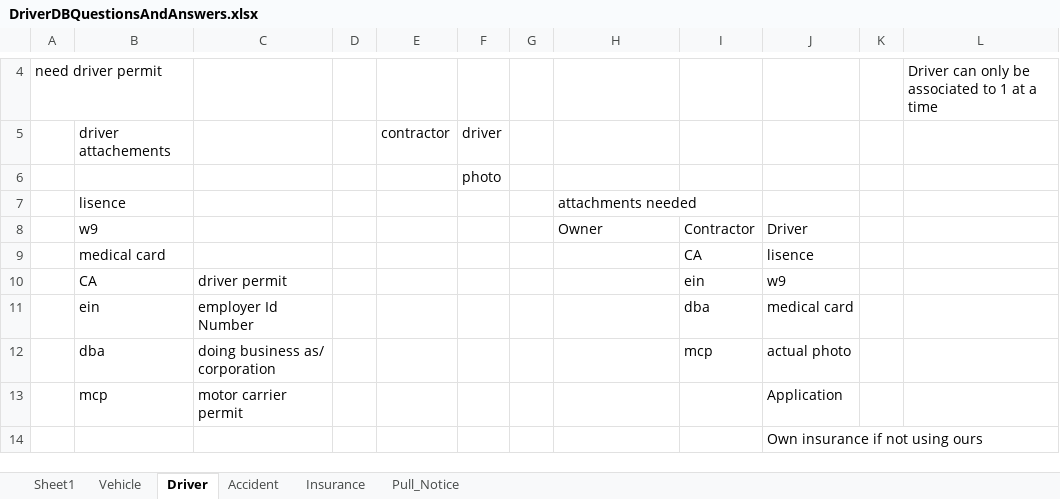
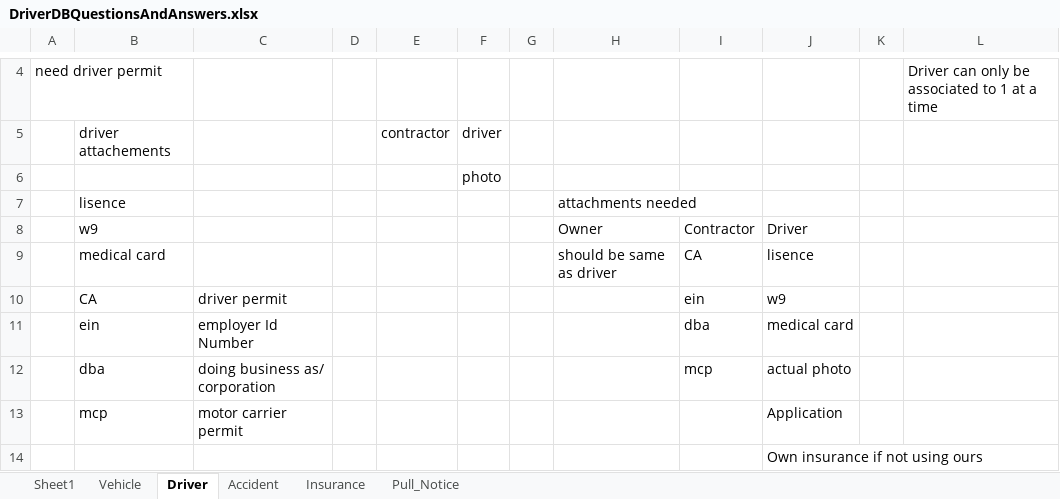
Before and after one commit to Bryantkrause/Mysql, an Excel workbook: thatAccessFileOfDoom/DriverDBQuestionsAndAnswers.xlsx, sheet Driver, drawn as a sheet; only a part is shown, gaps mark what is left out; values as stored, in another font and other column widths than the file's, no cell formats; the diff names each change by its address in the sheet, - before the commit and + after, or states it on an @@ line.

```diff
--- a/thatAccessFileOfDoom/DriverDBQuestionsAndAnswers.xlsx (sheet Driver)
+++ b/thatAccessFileOfDoom/DriverDBQuestionsAndAnswers.xlsx (sheet Driver)
-H9: (empty)
+H9: should be same as driver
```
Also changed, not shown: sheet Sheet1, sheet Insurance, sheet Vehicle, sheet Accident, sheet Pull_Notice, cell formats, thatAccessFileOfDoom/driverDB.xlsx, 1 other file.
